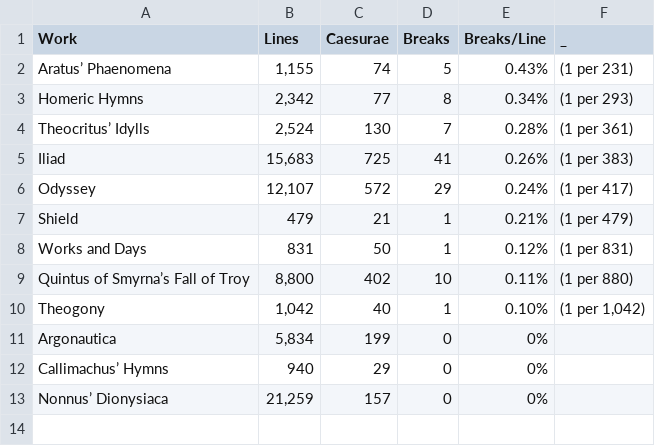
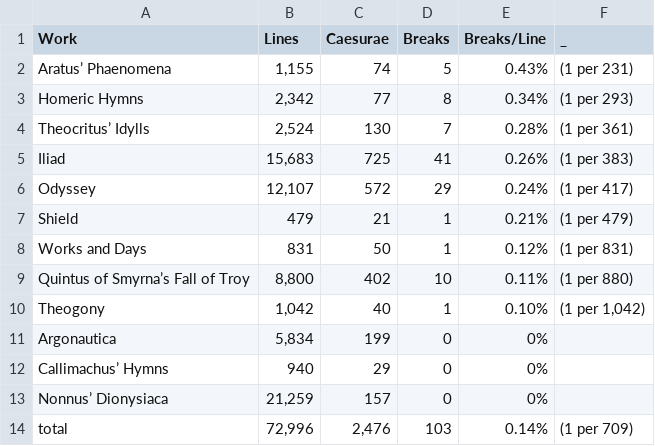
Before and after one commit to sasansom/breaking-hermanns-bridge, a CSV file: break_rates.csv, drawn as a sheet; the diff names each change by its address in the sheet, - before the commit and + after, or states it on an @@ line.

Commit message:
Include "total" row in break_rates.csv.

```diff
--- a/break_rates.csv
+++ b/break_rates.csv
+row 14: total | 72,996 | 2,476 | 103 | 0.14% | (1 per 709)
```
Also changed, not shown: 1 other file.
